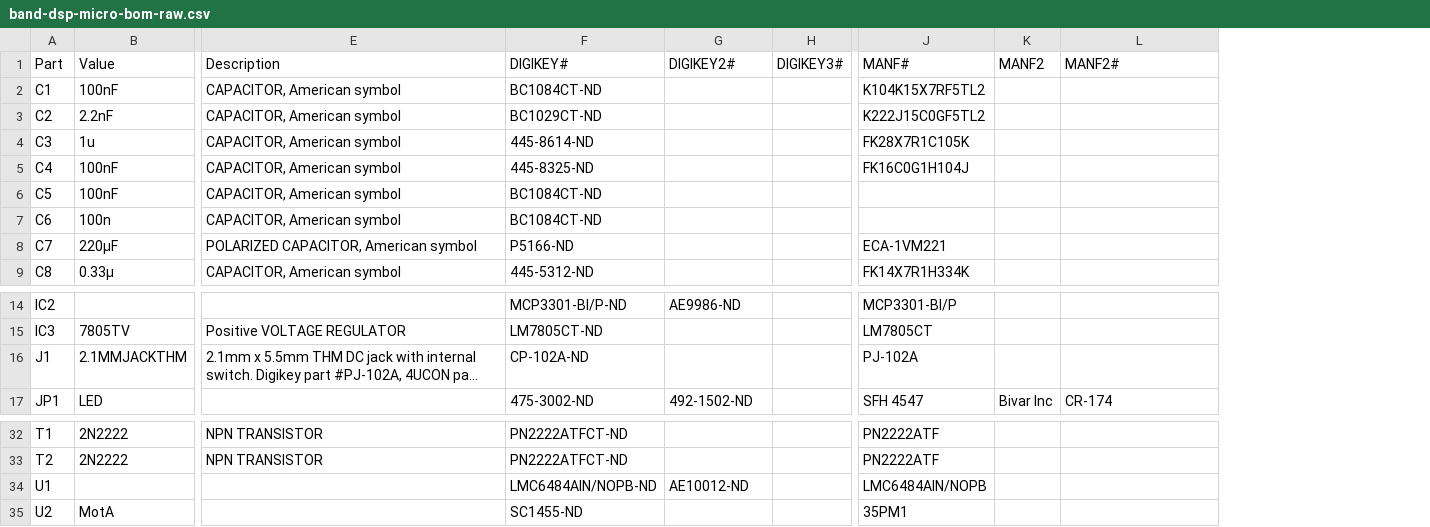
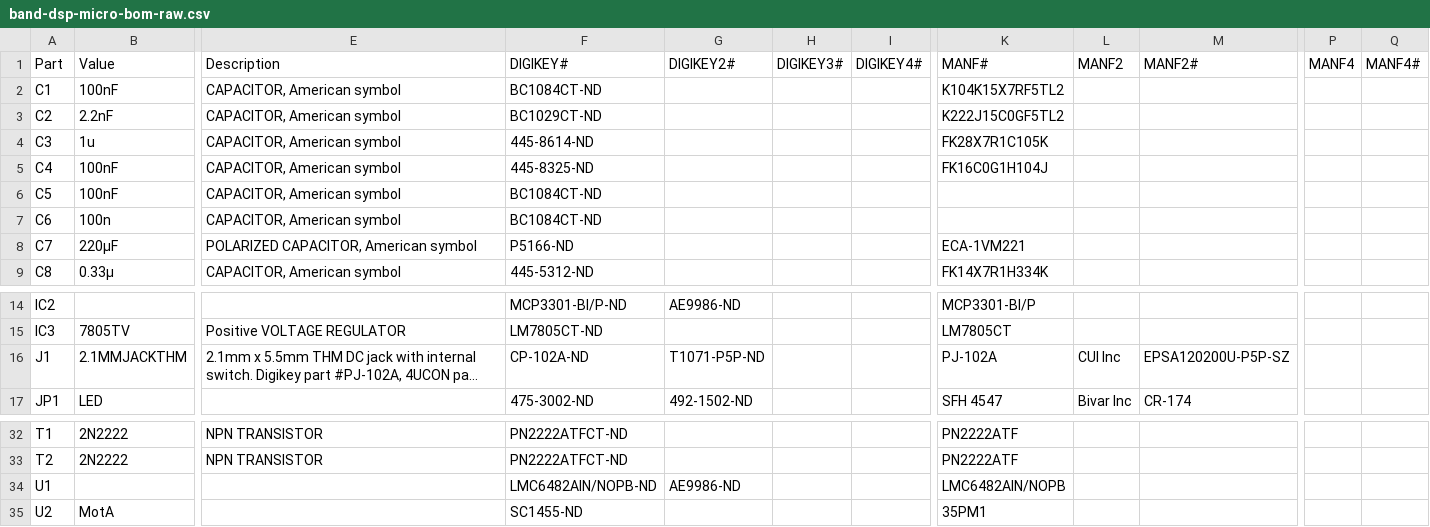
Before and after one commit to ingolia-lab/turbidostat-development, a CSV file: nephelometer/circuitry/band-dsp-micro-bom-raw.csv, drawn as a sheet; only a part is shown, gaps mark what is left out; long unchanged cells end in …; addresses are those after the commit; the diff names each change by its address in the sheet, - before the commit and + after, or states it on an @@ line.

Commit message:
Updated parts list based on first round of building turbidostats

```diff
--- a/nephelometer/circuitry/band-dsp-micro-bom-raw.csv
+++ b/nephelometer/circuitry/band-dsp-micro-bom-raw.csv
+column I (DIGIKEY4#), empty
+column P (MANF4), empty
+column Q (MANF4#), empty
-G16 (DIGIKEY2#): (empty)
+G16 (DIGIKEY2#): T1071-P5P-ND
-L16 (MANF2): (empty)
+L16 (MANF2): CUI Inc
-M16 (MANF2#): (empty)
+M16 (MANF2#): EPSA120200U-P5P-SZ
-F34 (DIGIKEY#): LMC6484AIN/NOPB-ND
+F34 (DIGIKEY#): LMC6482AIN/NOPB-ND
-G34 (DIGIKEY2#): AE10012-ND
+G34 (DIGIKEY2#): AE9986-ND
-K34 (MANF#): LMC6484AIN/NOPB
+K34 (MANF#): LMC6482AIN/NOPB
```
Also changed, not shown: 4 other files.
